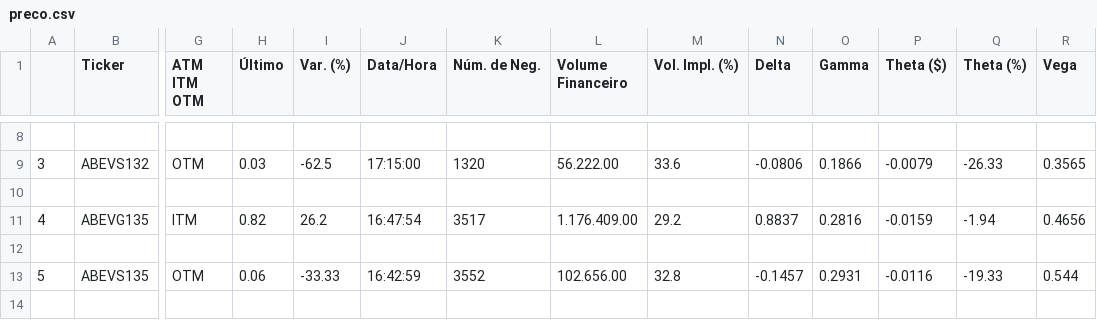
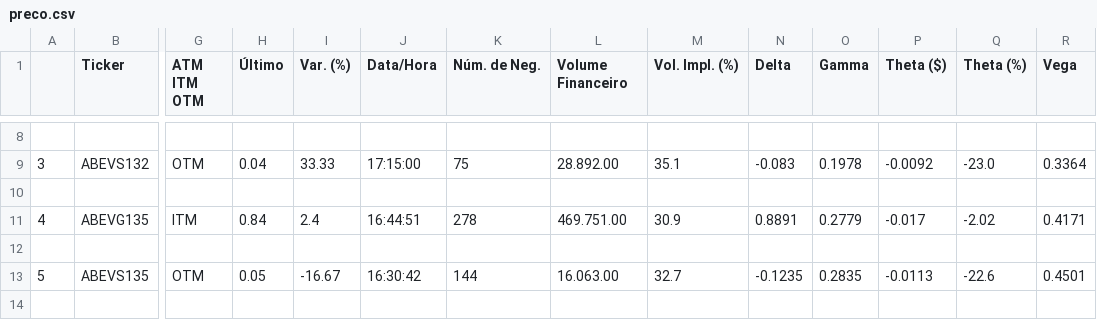
Before and after one commit to balaclavaboyz/python_opcoes_net, a CSV file: preco.csv, drawn as a sheet; only a part is shown, gaps mark what is left out; the diff covers the shown part only; the diff names each change by its address in the sheet, - before the commit and + after, or states it on an @@ line.

```diff
--- a/preco.csv
+++ b/preco.csv
-H9 (Último): 0.03
+H9 (Último): 0.04
-I9 (Var. (%)): -62.5
+I9 (Var. (%)): 33.33
-K9 (Núm. de Neg.): 1320
+K9 (Núm. de Neg.): 75
-L9 (Volume Financeiro): 56.222.00
+L9 (Volume Financeiro): 28.892.00
-M9 (Vol. Impl. (%)): 33.6
+M9 (Vol. Impl. (%)): 35.1
-N9 (Delta): -0.0806
+N9 (Delta): -0.083
-O9 (Gamma): 0.1866
+O9 (Gamma): 0.1978
-P9 (Theta ($)): -0.0079
+P9 (Theta ($)): -0.0092
-Q9 (Theta (%)): -26.33
+Q9 (Theta (%)): -23.0
-R9 (Vega): 0.3565
+R9 (Vega): 0.3364
-H11 (Último): 0.82
+H11 (Último): 0.84
-I11 (Var. (%)): 26.2
+I11 (Var. (%)): 2.4
-J11 (Data/Hora): 16:47:54
+J11 (Data/Hora): 16:44:51
-K11 (Núm. de Neg.): 3517
+K11 (Núm. de Neg.): 278
-L11 (Volume Financeiro): 1.176.409.00
+L11 (Volume Financeiro): 469.751.00
-M11 (Vol. Impl. (%)): 29.2
+M11 (Vol. Impl. (%)): 30.9
-N11 (Delta): 0.8837
+N11 (Delta): 0.8891
-O11 (Gamma): 0.2816
+O11 (Gamma): 0.2779
-P11 (Theta ($)): -0.0159
+P11 (Theta ($)): -0.017
-Q11 (Theta (%)): -1.94
+Q11 (Theta (%)): -2.02
-R11 (Vega): 0.4656
+R11 (Vega): 0.4171
-H13 (Último): 0.06
+H13 (Último): 0.05
-I13 (Var. (%)): -33.33
+I13 (Var. (%)): -16.67
-J13 (Data/Hora): 16:42:59
+J13 (Data/Hora): 16:30:42
-K13 (Núm. de Neg.): 3552
+K13 (Núm. de Neg.): 144
-L13 (Volume Financeiro): 102.656.00
+L13 (Volume Financeiro): 16.063.00
-M13 (Vol. Impl. (%)): 32.8
+M13 (Vol. Impl. (%)): 32.7
-N13 (Delta): -0.1457
+N13 (Delta): -0.1235
-O13 (Gamma): 0.2931
+O13 (Gamma): 0.2835
-P13 (Theta ($)): -0.0116
+P13 (Theta ($)): -0.0113
-Q13 (Theta (%)): -19.33
+Q13 (Theta (%)): -22.6
-R13 (Vega): 0.544
+R13 (Vega): 0.4501
```
Also changed, not shown: 163 edited cells elsewhere in this file, 2 other files.
